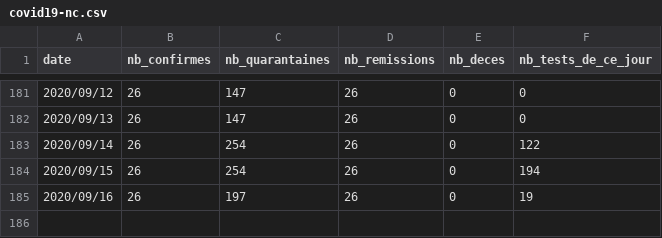
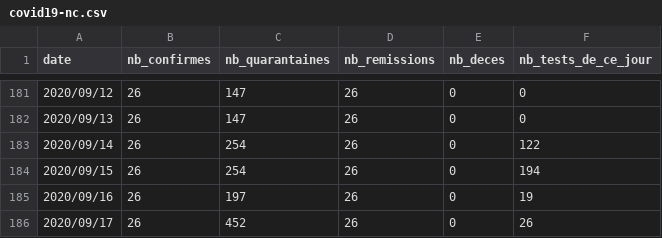
Before and after one commit to adriens/covid19-action-plan-nc, a CSV file: data/covid19-nc.csv, drawn as a sheet; only a part is shown, gaps mark what is left out.

Commit message:
Jeudi 17 septembre : 26 tests de dépistage ont été réalisés aujourd'hui. Ils se sont tous révélés négatifs

```diff
--- a/data/covid19-nc.csv
+++ b/data/covid19-nc.csv
@@ -185 +185,2 @@ date,nb_confirmes,nb_quarantaines,nb_remissions,nb_deces,nb_tests_de_ce_jour
 2020/09/16,26,197,26,0,19
+2020/09/17,26,452,26,0,26
```
